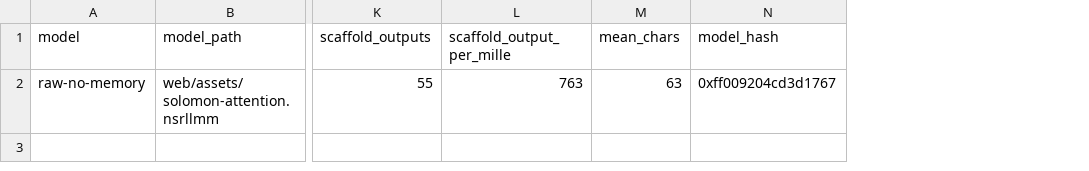
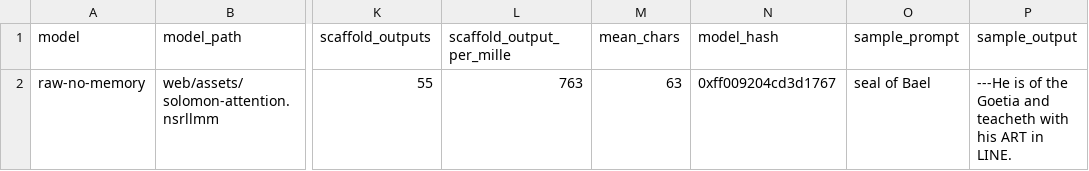
Before and after one commit to atimics/nsrl, a TSV file: docs/solomon-attention-eval.tsv, drawn as a sheet; only a part is shown, gaps mark what is left out; the diff names each change by its address in the sheet, - before the commit and + after, or states it on an @@ line.

Commit message:
Add results sample panels and honesty guard

```diff
--- a/docs/solomon-attention-eval.tsv
+++ b/docs/solomon-attention-eval.tsv
+column O (sample_prompt), row 2: seal of Bael
+column P (sample_output), row 2: ---He is of the Goetia and teacheth with his ART in LINE.
```
Also changed, not shown: 6 other files.
